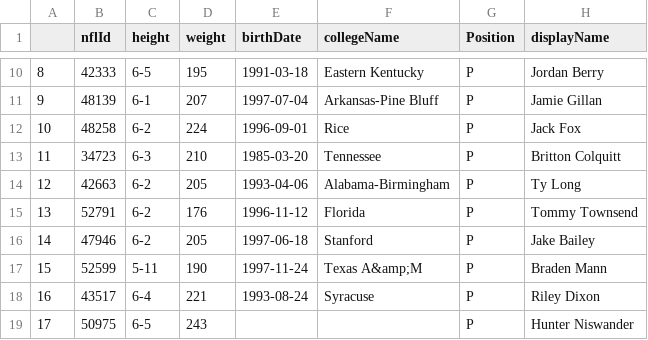
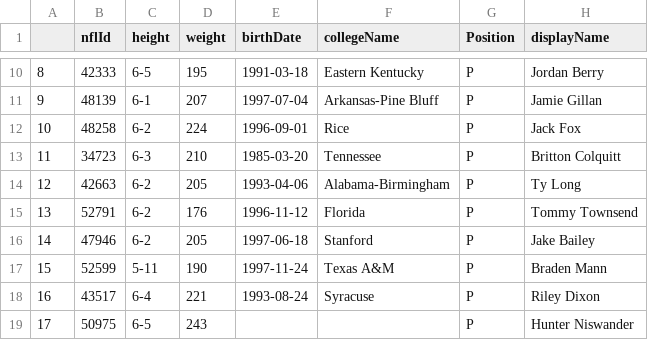
Before and after one commit to danme-l/nfl-big-data-bowl, a CSV file: data/punters.csv, drawn as a sheet; only a part is shown, gaps mark what is left out; the diff names each change by its address in the sheet, - before the commit and + after, or states it on an @@ line.

```diff
--- a/data/punters.csv
+++ b/data/punters.csv
-F17 (collegeName): Texas A&amp;M
+F17 (collegeName): Texas A&M
```
Also changed, not shown: data/kickers.csv, 3 other files.
